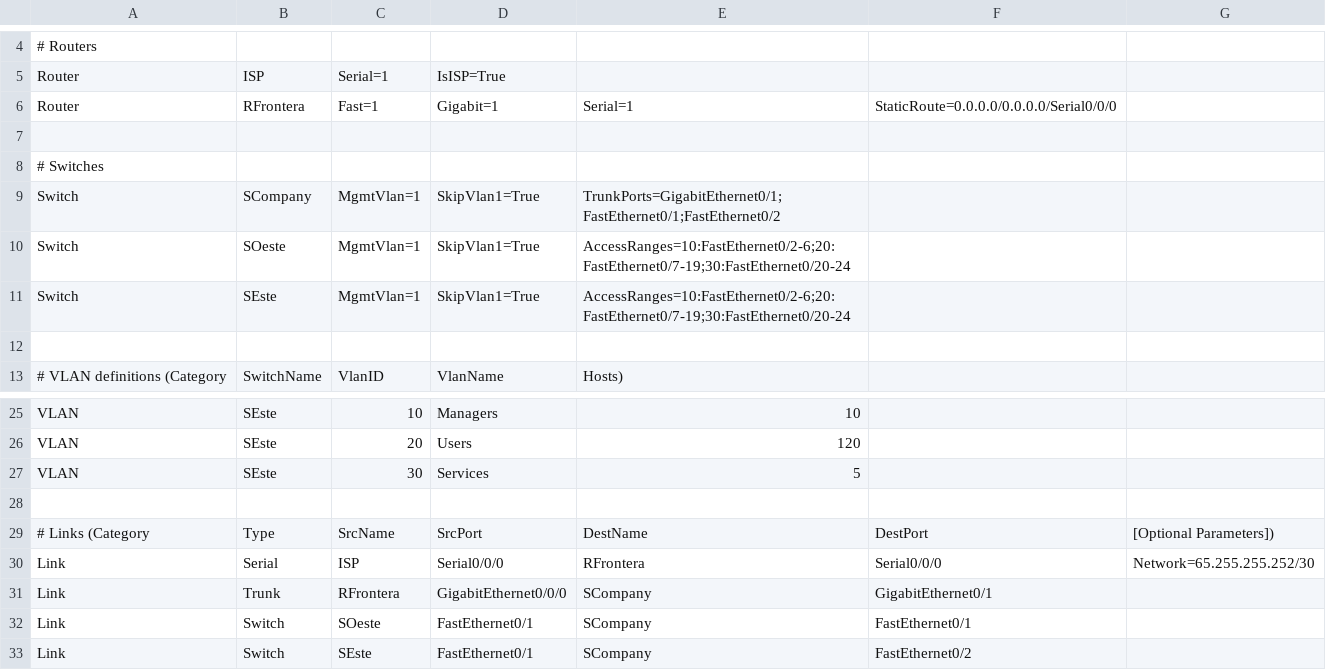
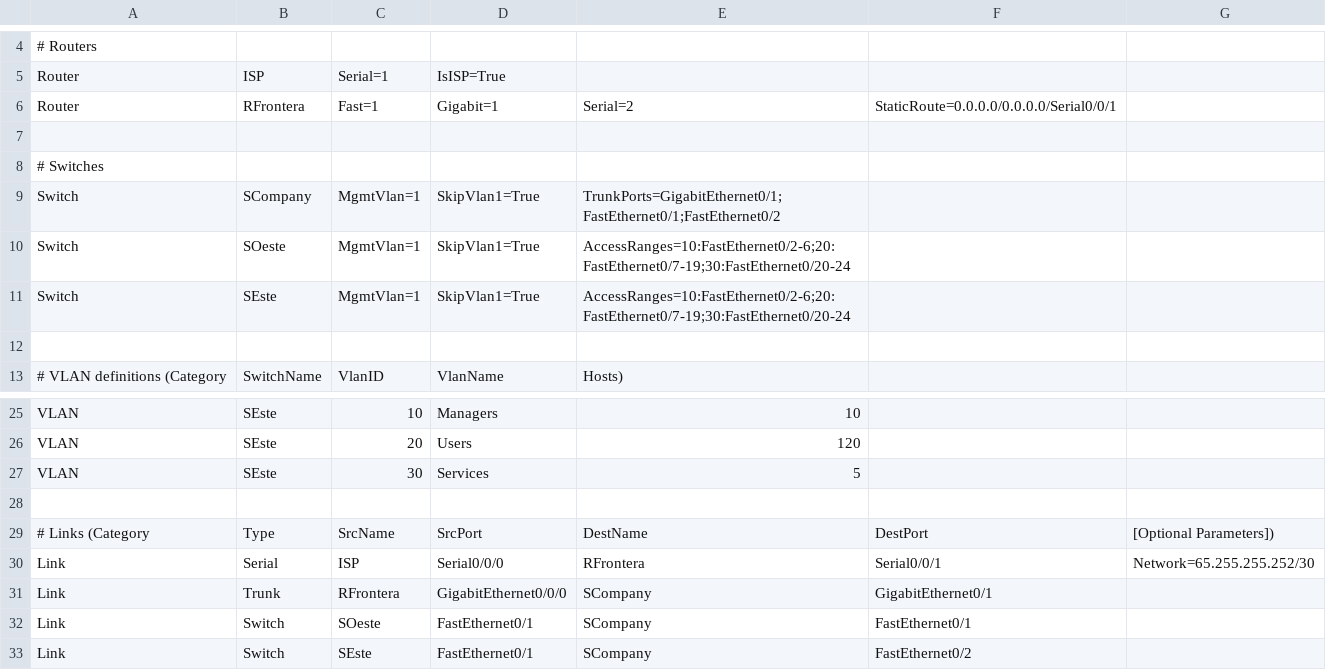
Before and after one commit to felix-rojas/pkt-tr-config, a CSV file: example_config.csv, drawn as a sheet; only a part is shown, gaps mark what is left out; the diff names each change by its address in the sheet, - before the commit and + after, or states it on an @@ line.

Commit message:
fix clock bug, wrong config

```diff
--- a/example_config.csv
+++ b/example_config.csv
-E6: Serial=1
+E6: Serial=2
-F6: StaticRoute=0.0.0.0/0.0.0.0/Serial0/0/0
+F6: StaticRoute=0.0.0.0/0.0.0.0/Serial0/0/1
-F30: Serial0/0/0
+F30: Serial0/0/1
```
Also changed, not shown: 3 other files.
